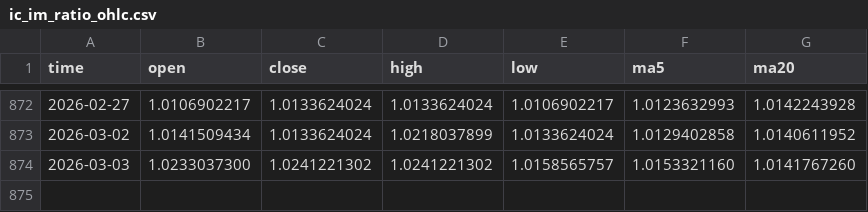
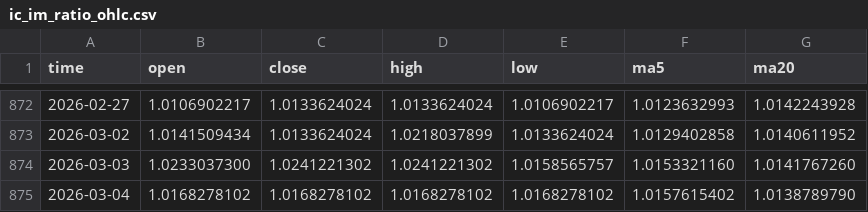
Before and after one commit to AZREALSS/ICIM, a CSV file: ic_im_ratio_ohlc.csv, drawn as a sheet; only a part is shown, gaps mark what is left out.

```diff
--- a/ic_im_ratio_ohlc.csv
+++ b/ic_im_ratio_ohlc.csv
@@ -874 +874,2 @@ time,open,close,high,low,ma5,ma20
 2026-03-03,1.0233037300,1.0241221302,1.0241221302,1.0158565757,1.0153321160,1.0141767260
+2026-03-04,1.0168278102,1.0168278102,1.0168278102,1.0168278102,1.0157615402,1.0138789790
```
Also changed, not shown: IC500.csv, IM1000.csv, 1 other file.
